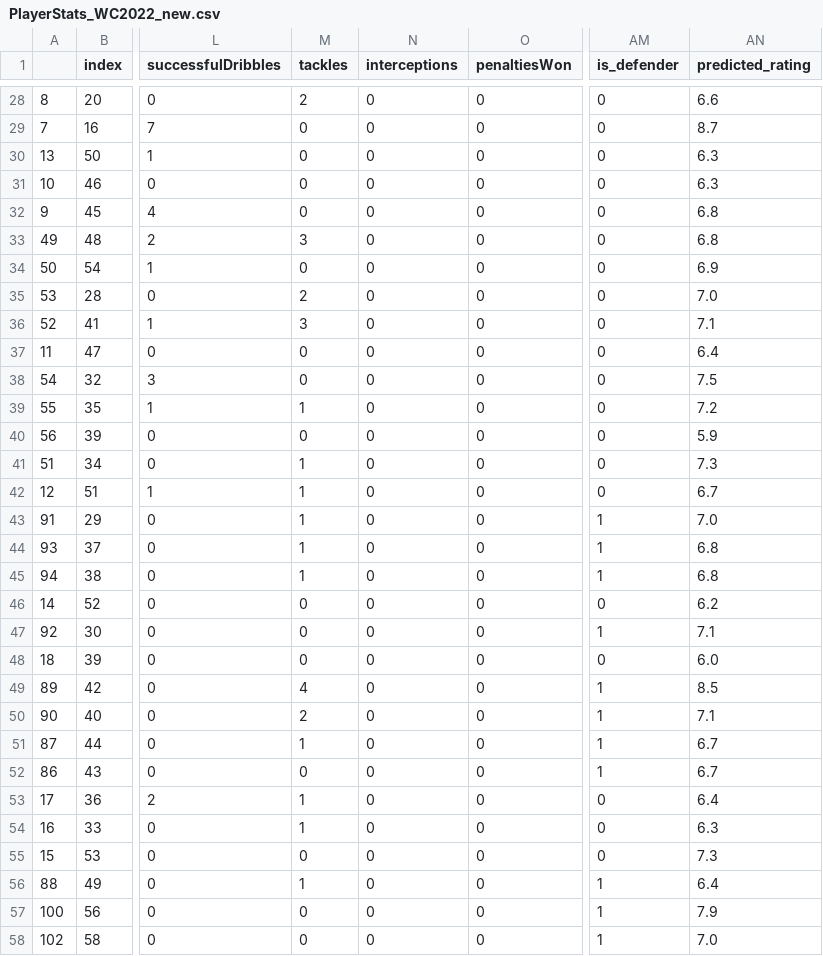
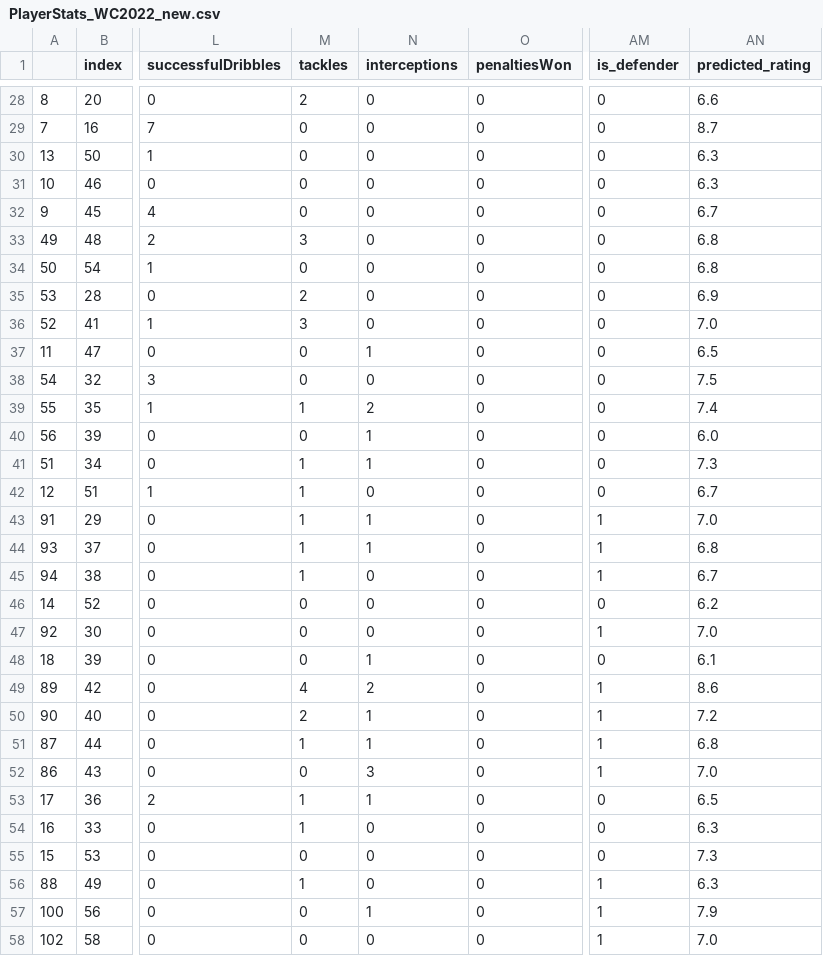
Before and after one commit to AlejandroZamudio14/Portfolio, a CSV file: FotMobRatingModel/SupportingData/PlayerStats_WC2022_new.csv, drawn as a sheet; only a part is shown, gaps mark what is left out; the diff covers the shown part only; the diff names each change by its address in the sheet, - before the commit and + after, or states it on an @@ line.

```diff
--- a/FotMobRatingModel/SupportingData/PlayerStats_WC2022_new.csv
+++ b/FotMobRatingModel/SupportingData/PlayerStats_WC2022_new.csv
-AN32 (predicted_rating): 6.8
+AN32 (predicted_rating): 6.7
-AN34 (predicted_rating): 6.9
+AN34 (predicted_rating): 6.8
-AN35 (predicted_rating): 7.0
+AN35 (predicted_rating): 6.9
-AN36 (predicted_rating): 7.1
+AN36 (predicted_rating): 7.0
-N37 (interceptions): 0
+N37 (interceptions): 1
-AN37 (predicted_rating): 6.4
+AN37 (predicted_rating): 6.5
-N39 (interceptions): 0
+N39 (interceptions): 2
-AN39 (predicted_rating): 7.2
+AN39 (predicted_rating): 7.4
-N40:N41 (interceptions): 0
+N40:N41 (interceptions): 1
-AN40 (predicted_rating): 5.9
+AN40 (predicted_rating): 6.0
-N43:N44 (interceptions): 0
+N43:N44 (interceptions): 1
-AN45 (predicted_rating): 6.8
+AN45 (predicted_rating): 6.7
-AN47 (predicted_rating): 7.1
+AN47 (predicted_rating): 7.0
-N48 (interceptions): 0
+N48 (interceptions): 1
-AN48 (predicted_rating): 6.0
+AN48 (predicted_rating): 6.1
-N49 (interceptions): 0
+N49 (interceptions): 2
-AN49 (predicted_rating): 8.5
+AN49 (predicted_rating): 8.6
-N50:N51 (interceptions): 0
+N50:N51 (interceptions): 1
-AN50 (predicted_rating): 7.1
+AN50 (predicted_rating): 7.2
-AN51 (predicted_rating): 6.7
+AN51 (predicted_rating): 6.8
-N52 (interceptions): 0
+N52 (interceptions): 3
-AN52 (predicted_rating): 6.7
+AN52 (predicted_rating): 7.0
-N53 (interceptions): 0
+N53 (interceptions): 1
-AN53 (predicted_rating): 6.4
+AN53 (predicted_rating): 6.5
-AN56 (predicted_rating): 6.4
+AN56 (predicted_rating): 6.3
-N57 (interceptions): 0
+N57 (interceptions): 1
```
Also changed, not shown: 83 edited cells elsewhere in this file, FotMobRatingModel/SupportingData/WorldCup_2018_Rerun.csv.
